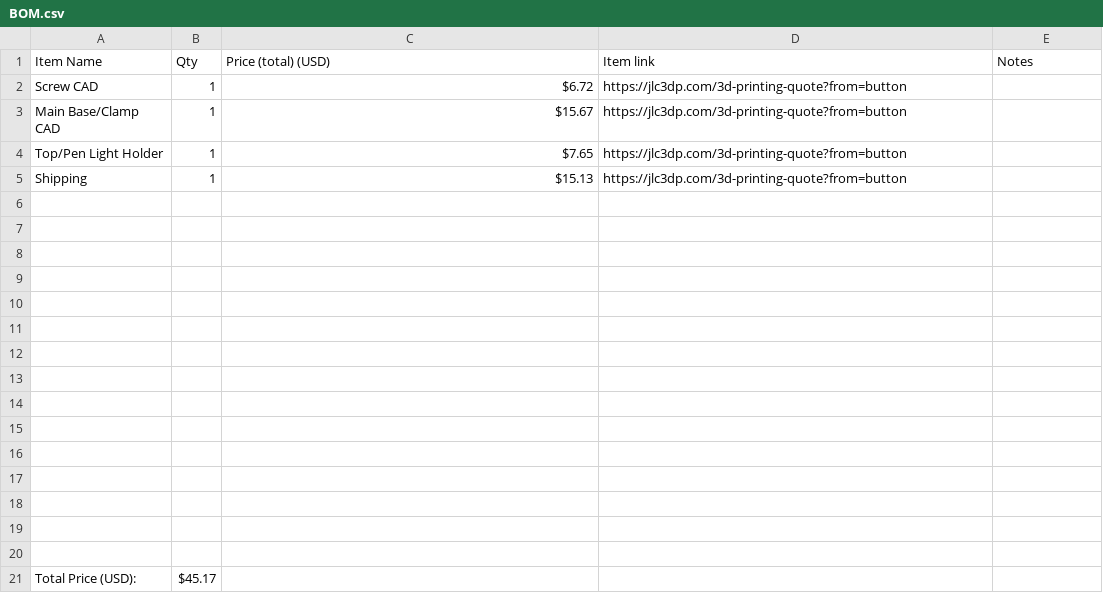
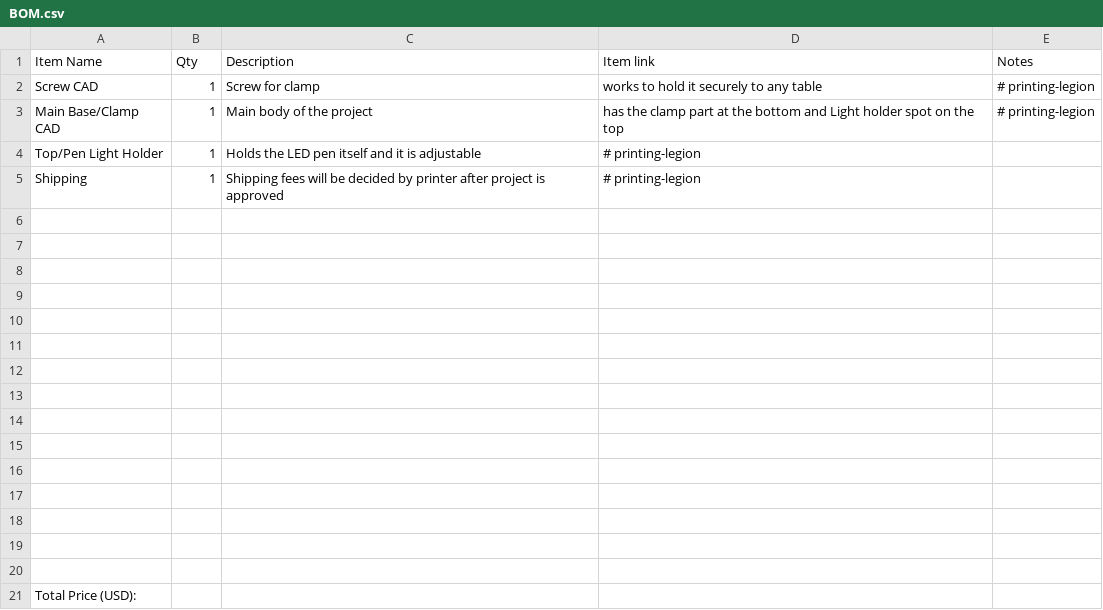
Before and after one commit to Vihaan2355/LED-Holder-for-electronics-focus, a CSV file: BOM.csv, drawn as a sheet.

Commit message:
Revise BOM.csv with item descriptions
Updated BOM.csv to include descriptions for items and removed total price line.

```diff
--- a/BOM.csv
+++ b/BOM.csv
@@ -1,6 +1,6 @@
-Item Name,Qty,Price (total) (USD),Item link,Notes
-Screw CAD,1,$6.72,https://jlc3dp.com/3d-printing-quote?from=button,
-Main Base/Clamp CAD,1,$15.67,https://jlc3dp.com/3d-printing-quote?from=button,
-Top/Pen Light Holder,1,$7.65,https://jlc3dp.com/3d-printing-quote?from=button,
-Shipping,1,$15.13,https://jlc3dp.com/3d-printing-quote?from=button,
+Item Name,Qty,Description, Item link,Notes
+Screw CAD,1, Screw for clamp, works to hold it securely to any table, # printing-legion
+Main Base/Clamp CAD, 1, Main body of the project, has the clamp part at the bottom and Light holder spot on the top, # printing-legion
+Top/Pen Light Holder, 1, Holds the LED pen itself and it is adjustable, # printing-legion
+Shipping,1, Shipping fees will be decided by printer after project is approved, # printing-legion
 ,,,,
@@ -20,2 +20,2 @@ Shipping,1,$15.13,https://jlc3dp.com/3d-printing-quote?from=button,
 ,,,,
-Total Price (USD):,$45.17,,,
+Total Price (USD):,,,,
```
